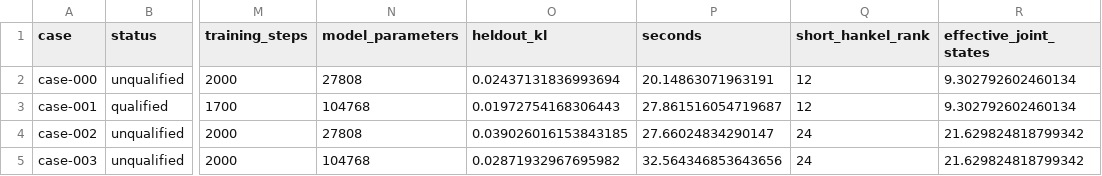
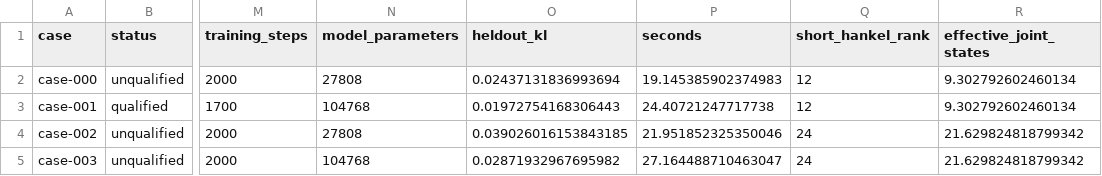
Before and after one commit to d0rbu/hidden-process-bench, a CSV file: docs/results/scaling-pilot/cases.csv, drawn as a sheet; only a part is shown, gaps mark what is left out; the diff names each change by its address in the sheet, - before the commit and + after, or states it on an @@ line.

Commit message:
Record reproducible minimal-HMM demo and scaling receipts

```diff
--- a/docs/results/scaling-pilot/cases.csv
+++ b/docs/results/scaling-pilot/cases.csv
-P2 (seconds): 20.14863071963191
+P2 (seconds): 19.145385902374983
-P3 (seconds): 27.861516054719687
+P3 (seconds): 24.40721247717738
-P4 (seconds): 27.66024834290147
+P4 (seconds): 21.951852325350046
-P5 (seconds): 32.564346853643656
+P5 (seconds): 27.164488710463047
```
Also changed, not shown: 19 other files.
